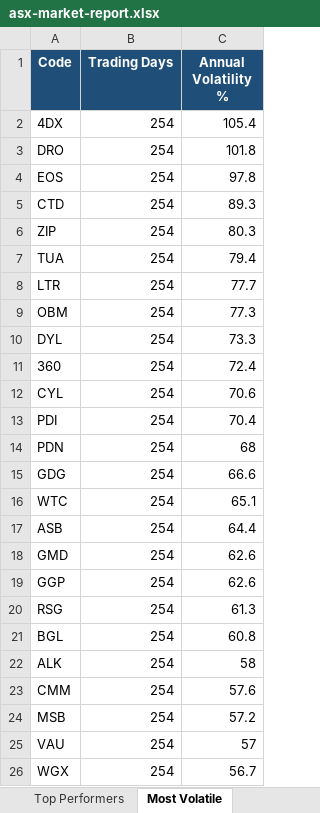
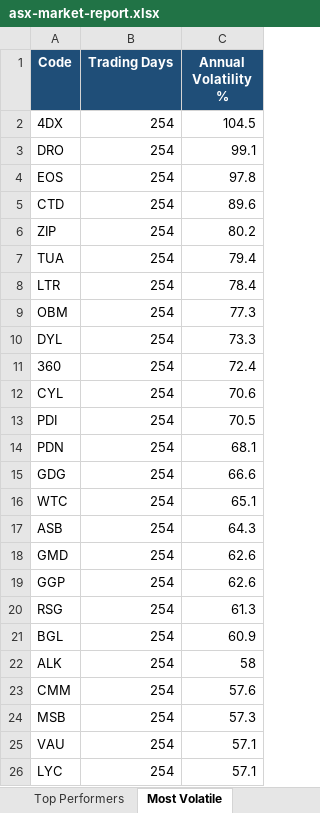
Before and after one commit to anurag7171/asx-market-analytics, an Excel workbook: reports/asx-market-report.xlsx, sheet Most Volatile, drawn as a sheet; values as stored, in another font and other column widths than the file's, no borders; conditional formats not drawn; removed rows and columns are numbered as before the commit, all else as after; the diff names each change by its address in the sheet, - before the commit and + after, or states it on an @@ line.

```diff
--- a/reports/asx-market-report.xlsx (sheet Most Volatile)
+++ b/reports/asx-market-report.xlsx (sheet Most Volatile)
-C2 (Annual Volatility %): 105.4
+C2 (Annual Volatility %): 104.5
-C3 (Annual Volatility %): 101.8
+C3 (Annual Volatility %): 99.1
-C5 (Annual Volatility %): 89.3
+C5 (Annual Volatility %): 89.6
-C6 (Annual Volatility %): 80.3
+C6 (Annual Volatility %): 80.2
-C8 (Annual Volatility %): 77.7
+C8 (Annual Volatility %): 78.4
-C13 (Annual Volatility %): 70.4
+C13 (Annual Volatility %): 70.5
-C14 (Annual Volatility %): 68
+C14 (Annual Volatility %): 68.1
-C17 (Annual Volatility %): 64.4
+C17 (Annual Volatility %): 64.3
-C21 (Annual Volatility %): 60.8
+C21 (Annual Volatility %): 60.9
-C24 (Annual Volatility %): 57.2
+C24 (Annual Volatility %): 57.3
-C25 (Annual Volatility %): 57
+C25 (Annual Volatility %): 57.1
-row 26: WGX | 254 | 56.7
+row 26: LYC | 254 | 57.1
```
Also changed, not shown: sheet Top Performers, sheet Sector Returns, sheet Max Drawdown, sheet Sector Turnover, 2 other files.
